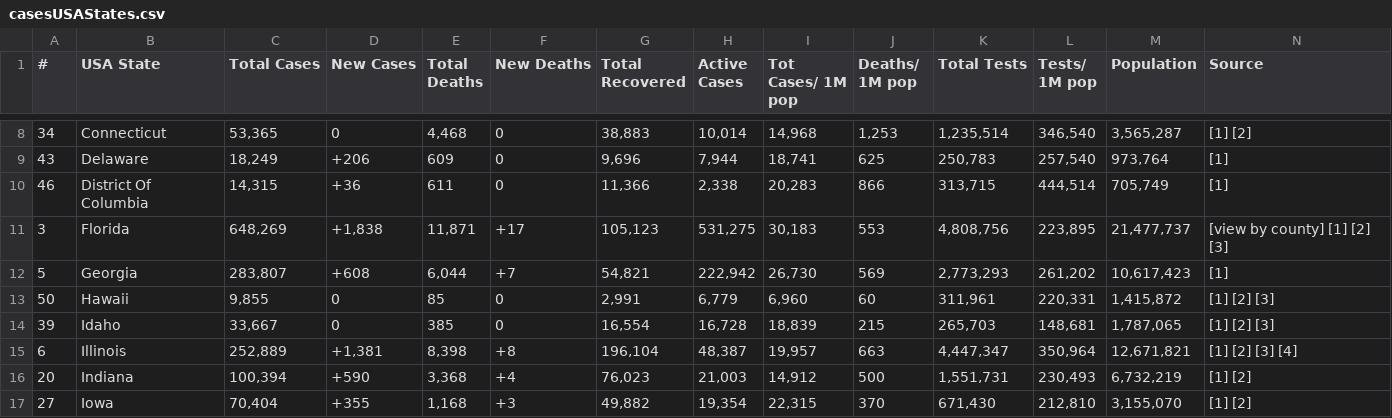
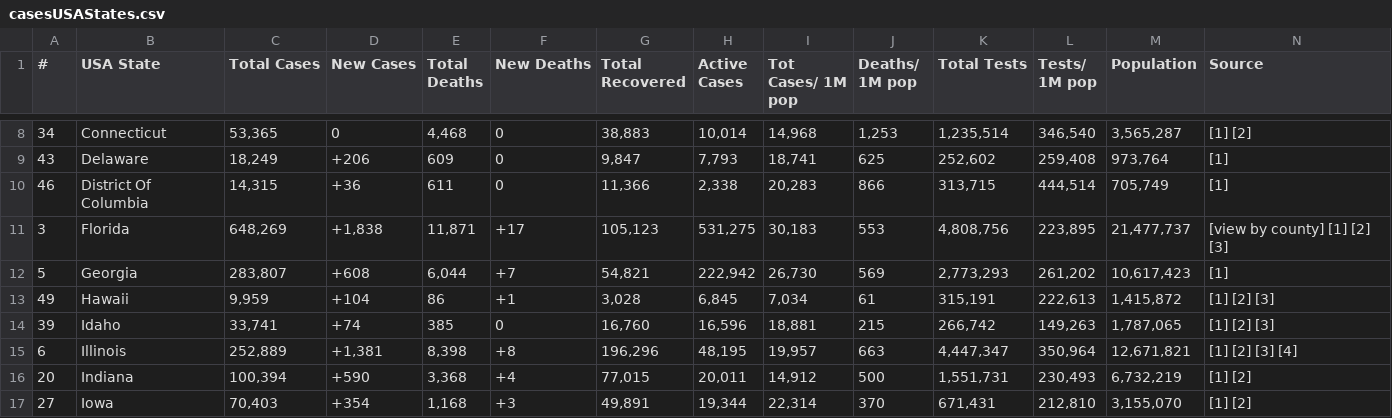
Before and after one commit to alexdmckee/corona-parser, a CSV file: casesUSAStates.csv, drawn as a sheet; only a part is shown, gaps mark what is left out; removed rows and columns are numbered as before the commit, all else as after; rows hold the shown columns only; the diff covers the shown part only; the diff names each change by its address in the sheet, - before the commit and + after, or states it on an @@ line.

```diff
--- a/casesUSAStates.csv
+++ b/casesUSAStates.csv
-G9 (Total Recovered): 9,696
+G9 (Total Recovered): 9,847
-H9 (Active Cases): 7,944
+H9 (Active Cases): 7,793
-K9 (Total Tests): 250,783
+K9 (Total Tests): 252,602
-L9 (Tests/ 1M pop): 257,540
+L9 (Tests/ 1M pop): 259,408
-row 13: 50 | Hawaii | 9,855 | 0 | 85 | 0 | 2,991 | 6,779 | 6,960 | 60 | 311,961 | 220,331 | 1,415,872 | [1] [2] [3]
+row 13: 49 | Hawaii | 9,959 | +104 | 86 | +1 | 3,028 | 6,845 | 7,034 | 61 | 315,191 | 222,613 | 1,415,872 | [1] [2] [3]
-C14 (Total Cases): 33,667
+C14 (Total Cases): 33,741
-D14 (New Cases): 0
+D14 (New Cases): +74
-G14 (Total Recovered): 16,554
+G14 (Total Recovered): 16,760
-H14 (Active Cases): 16,728
+H14 (Active Cases): 16,596
-I14 (Tot Cases/ 1M pop): 18,839
+I14 (Tot Cases/ 1M pop): 18,881
-K14 (Total Tests): 265,703
+K14 (Total Tests): 266,742
-L14 (Tests/ 1M pop): 148,681
+L14 (Tests/ 1M pop): 149,263
-G15 (Total Recovered): 196,104
+G15 (Total Recovered): 196,296
-H15 (Active Cases): 48,387
+H15 (Active Cases): 48,195
-G16 (Total Recovered): 76,023
+G16 (Total Recovered): 77,015
-H16 (Active Cases): 21,003
+H16 (Active Cases): 20,011
-C17 (Total Cases): 70,404
+C17 (Total Cases): 70,403
-D17 (New Cases): +355
+D17 (New Cases): +354
-G17 (Total Recovered): 49,882
+G17 (Total Recovered): 49,891
-H17 (Active Cases): 19,354
+H17 (Active Cases): 19,344
-I17 (Tot Cases/ 1M pop): 22,315
+I17 (Tot Cases/ 1M pop): 22,314
-K17 (Total Tests): 671,430
+K17 (Total Tests): 671,431
```
Also changed, not shown: 138 edited cells elsewhere in this file, casesWorld.csv, 2 other files.
